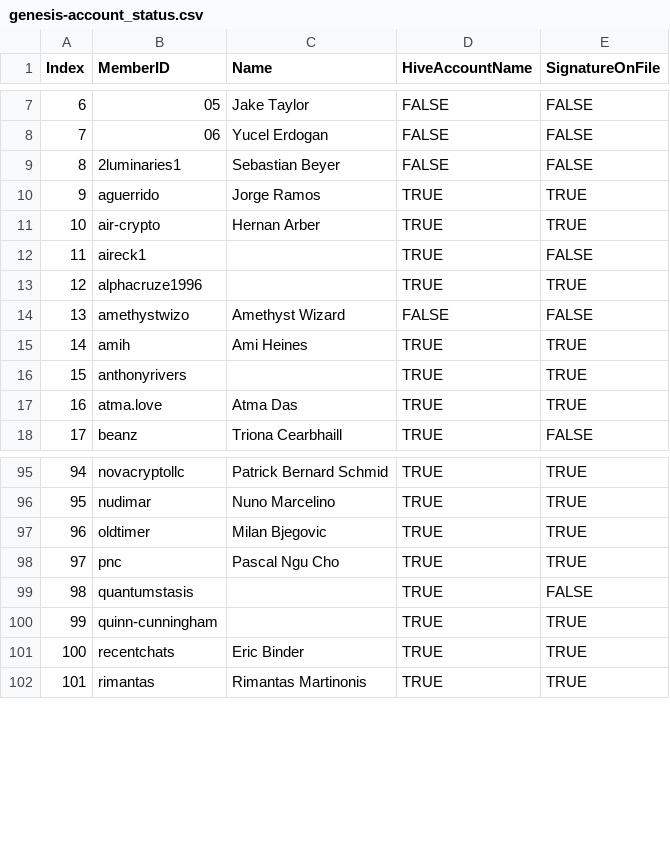
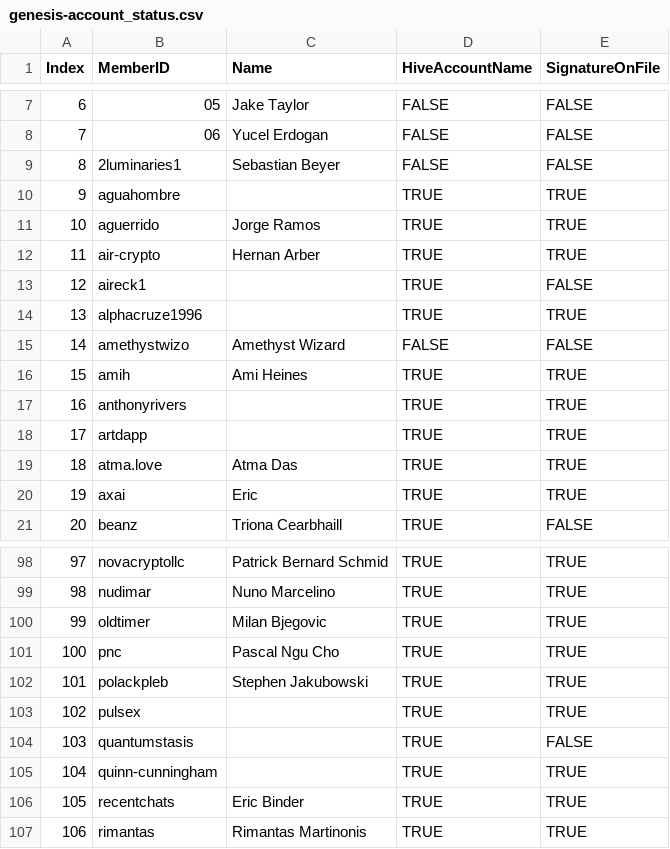
Before and after one commit to matt-langston/fractal_governance, a CSV file: data/genesis-account_status.csv, drawn as a sheet; only a part is shown, gaps mark what is left out; addresses are those after the commit; the diff names each change by its address in the sheet, - before the commit and + after, or states it on an @@ line.

```diff
--- a/data/genesis-account_status.csv
+++ b/data/genesis-account_status.csv
+row 10: 9 | aguahombre |  | TRUE | TRUE
@@ column A (Index) renumbered from row 11 down @@
+row 18: 17 | artdapp |  | TRUE | TRUE
+row 20: 19 | axai | Eric | TRUE | TRUE
+row 102: 101 | polackpleb | Stephen Jakubowski | TRUE | TRUE
+row 103: 102 | pulsex |  | TRUE | TRUE
```
Also changed, not shown: data/genesis-weekly_measurements.csv, 13 other files.
